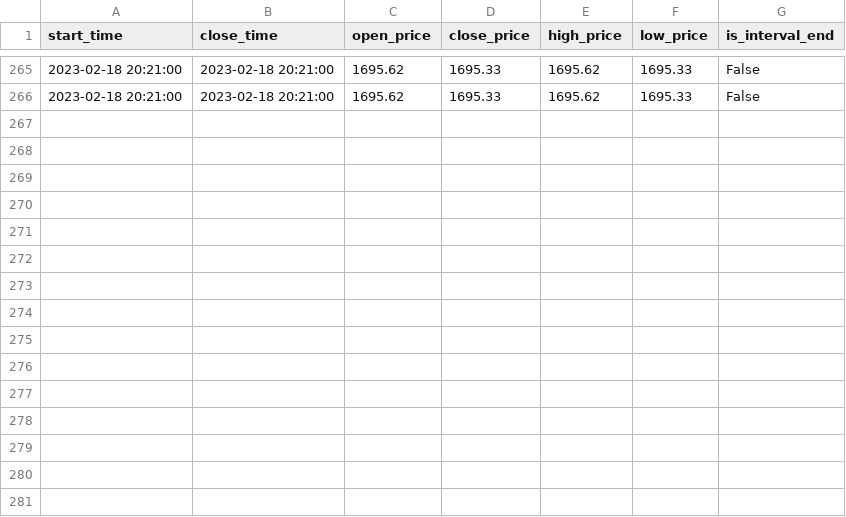
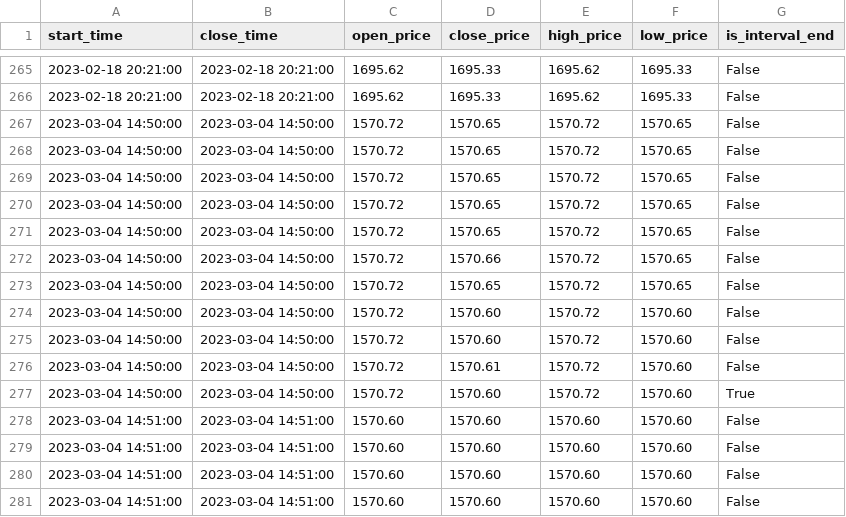
Before and after one commit to AtlasWongy/crypto_trading_bot, a CSV file: csv/currency_info.csv, drawn as a sheet; only a part is shown, gaps mark what is left out.

```diff
--- a/csv/currency_info.csv
+++ b/csv/currency_info.csv
@@ -266 +266,16 @@ start_time,close_time,open_price,close_price,high_price,low_price,is_interval_en
 2023-02-18 20:21:00,2023-02-18 20:21:00,1695.62,1695.33,1695.62,1695.33,False
+2023-03-04 14:50:00,2023-03-04 14:50:00,1570.72,1570.65,1570.72,1570.65,False
+2023-03-04 14:50:00,2023-03-04 14:50:00,1570.72,1570.65,1570.72,1570.65,False
+2023-03-04 14:50:00,2023-03-04 14:50:00,1570.72,1570.65,1570.72,1570.65,False
+2023-03-04 14:50:00,2023-03-04 14:50:00,1570.72,1570.65,1570.72,1570.65,False
+2023-03-04 14:50:00,2023-03-04 14:50:00,1570.72,1570.65,1570.72,1570.65,False
+2023-03-04 14:50:00,2023-03-04 14:50:00,1570.72,1570.66,1570.72,1570.65,False
+2023-03-04 14:50:00,2023-03-04 14:50:00,1570.72,1570.65,1570.72,1570.65,False
+2023-03-04 14:50:00,2023-03-04 14:50:00,1570.72,1570.60,1570.72,1570.60,False
+2023-03-04 14:50:00,2023-03-04 14:50:00,1570.72,1570.60,1570.72,1570.60,False
+2023-03-04 14:50:00,2023-03-04 14:50:00,1570.72,1570.61,1570.72,1570.60,False
+2023-03-04 14:50:00,2023-03-04 14:50:00,1570.72,1570.60,1570.72,1570.60,True
+2023-03-04 14:51:00,2023-03-04 14:51:00,1570.60,1570.60,1570.60,1570.60,False
+2023-03-04 14:51:00,2023-03-04 14:51:00,1570.60,1570.60,1570.60,1570.60,False
+2023-03-04 14:51:00,2023-03-04 14:51:00,1570.60,1570.60,1570.60,1570.60,False
+2023-03-04 14:51:00,2023-03-04 14:51:00,1570.60,1570.60,1570.60,1570.60,False
```
Also changed, not shown: 2 other files.
